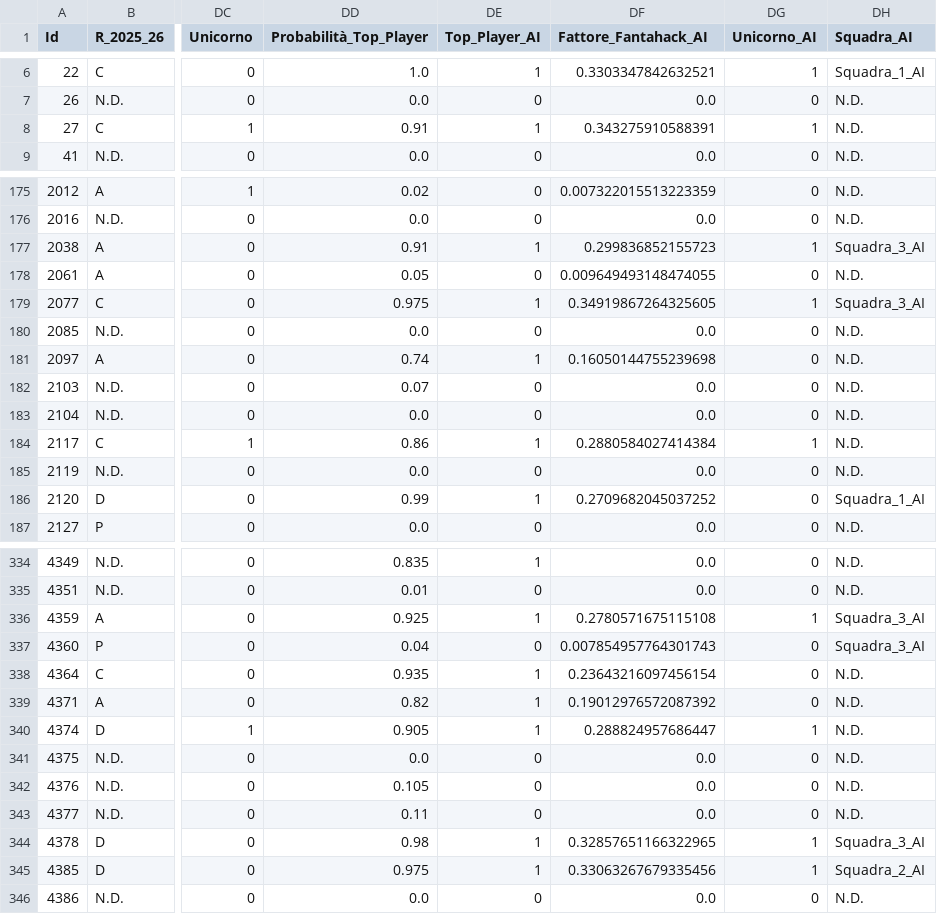
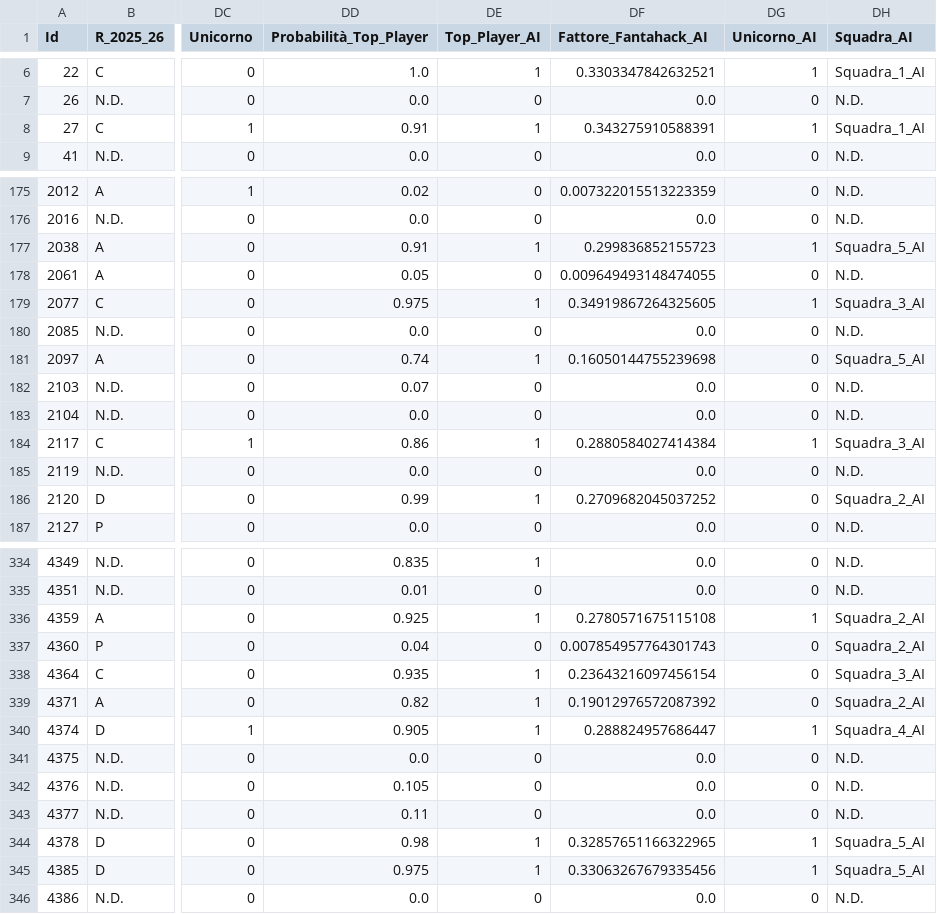
Before and after one commit to cttynul/fantahack, a CSV file: Database.csv, drawn as a sheet; only a part is shown, gaps mark what is left out; the diff covers the shown part only; the diff names each change by its address in the sheet, - before the commit and + after, or states it on an @@ line.

```diff
--- a/Database.csv
+++ b/Database.csv
-DH8 (Squadra_AI): N.D.
+DH8 (Squadra_AI): Squadra_1_AI
-DH177 (Squadra_AI): Squadra_3_AI
+DH177 (Squadra_AI): Squadra_5_AI
-DH181 (Squadra_AI): N.D.
+DH181 (Squadra_AI): Squadra_5_AI
-DH184 (Squadra_AI): N.D.
+DH184 (Squadra_AI): Squadra_3_AI
-DH186 (Squadra_AI): Squadra_1_AI
+DH186 (Squadra_AI): Squadra_2_AI
-DH336:DH337 (Squadra_AI): Squadra_3_AI
+DH336:DH337 (Squadra_AI): Squadra_2_AI
-DH338 (Squadra_AI): N.D.
+DH338 (Squadra_AI): Squadra_3_AI
-DH339 (Squadra_AI): N.D.
+DH339 (Squadra_AI): Squadra_2_AI
-DH340 (Squadra_AI): N.D.
+DH340 (Squadra_AI): Squadra_4_AI
-DH344 (Squadra_AI): Squadra_3_AI
+DH344 (Squadra_AI): Squadra_5_AI
-DH345 (Squadra_AI): Squadra_2_AI
+DH345 (Squadra_AI): Squadra_5_AI
```
Also changed, not shown: 92 edited cells elsewhere in this file, 7 other files.
